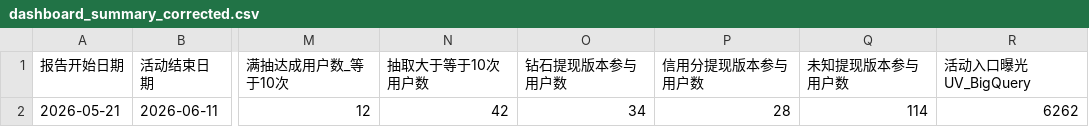
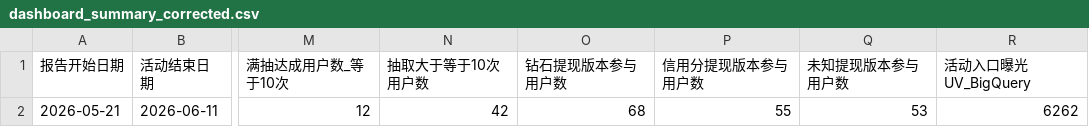
Before and after one commit to HsuHanLing/Lucky_Scratch_Dashboard, a CSV file: data/dashboard_summary_corrected.csv, drawn as a sheet; only a part is shown, gaps mark what is left out; the diff names each change by its address in the sheet, - before the commit and + after, or states it on an @@ line.

```diff
--- a/data/dashboard_summary_corrected.csv
+++ b/data/dashboard_summary_corrected.csv
-O2 (钻石提现版本参与用户数): 34
+O2 (钻石提现版本参与用户数): 68
-P2 (信用分提现版本参与用户数): 28
+P2 (信用分提现版本参与用户数): 55
-Q2 (未知提现版本参与用户数): 114
+Q2 (未知提现版本参与用户数): 53
```
Also changed, not shown: data/draw_event_detail_corrected.csv, data/user_draw_summary_corrected.csv, 3 other files.
